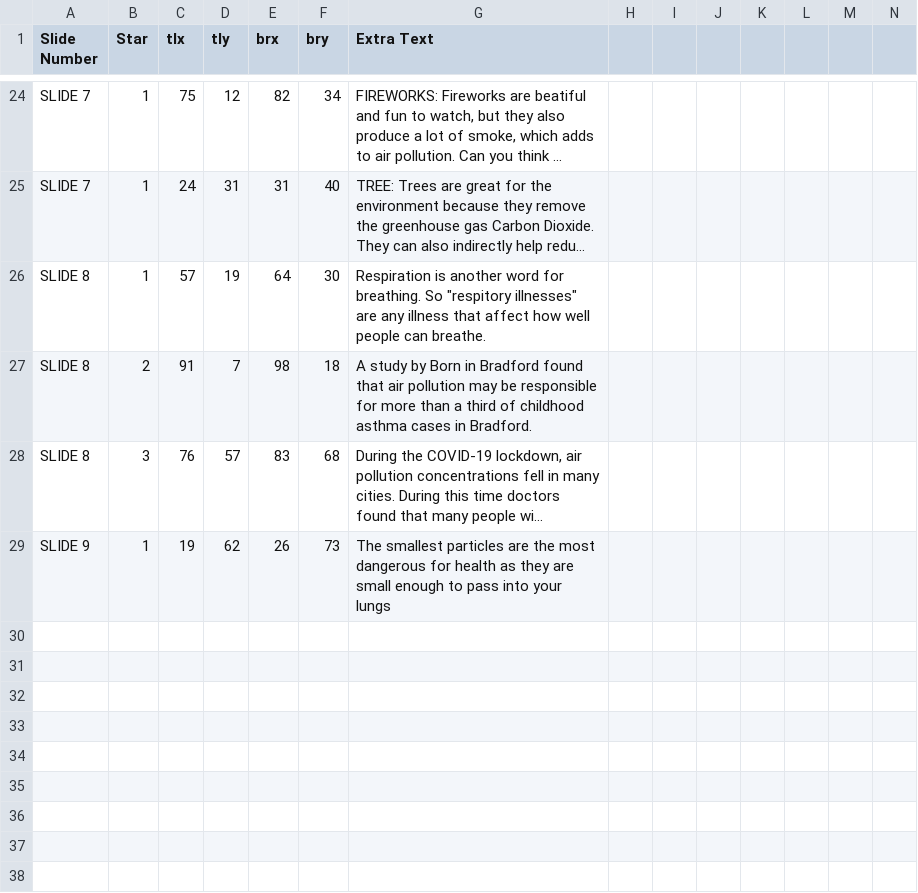
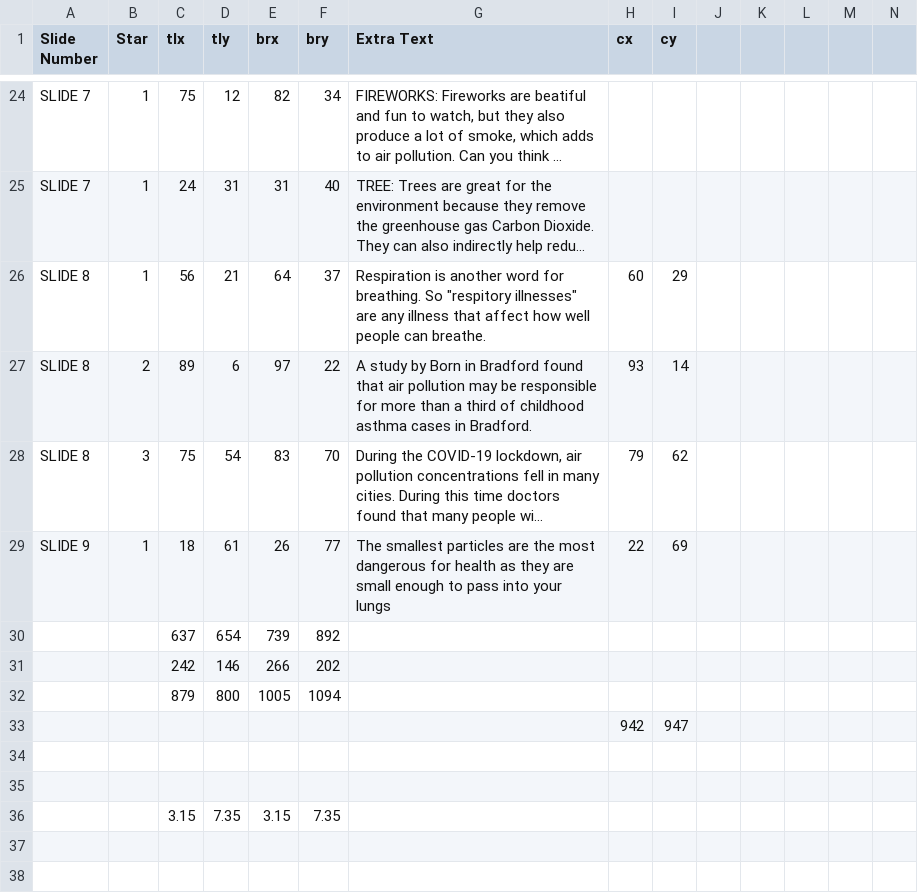
Before and after one commit to wapringle/airpollution, a CSV file: config/Popup_Summary.csv, drawn as a sheet; only a part is shown, gaps mark what is left out; long unchanged cells end in …; removed rows and columns are numbered as before the commit, all else as after; rows hold the shown columns only; the diff covers the shown part only; the diff names each change by its address in the sheet, - before the commit and + after, or states it on an @@ line.

```diff
--- a/config/Popup_Summary.csv
+++ b/config/Popup_Summary.csv
-H1: (empty)
+H1: cx
-I1: (empty)
+I1: cy
-C26 (tlx): 57
+C26 (tlx): 56
-D26 (tly): 19
+D26 (tly): 21
-F26 (bry): 30
+F26 (bry): 37
-H26 (cx): (empty)
+H26 (cx): 60
-I26 (cy): (empty)
+I26 (cy): 29
-C27 (tlx): 91
+C27 (tlx): 89
-D27 (tly): 7
+D27 (tly): 6
-E27 (brx): 98
+E27 (brx): 97
-F27 (bry): 18
+F27 (bry): 22
-H27 (cx): (empty)
+H27 (cx): 93
-I27 (cy): (empty)
+I27 (cy): 14
-C28 (tlx): 76
+C28 (tlx): 75
-D28 (tly): 57
+D28 (tly): 54
-F28 (bry): 68
+F28 (bry): 70
-H28 (cx): (empty)
+H28 (cx): 79
-I28 (cy): (empty)
+I28 (cy): 62
-C29 (tlx): 19
+C29 (tlx): 18
-D29 (tly): 62
+D29 (tly): 61
-F29 (bry): 73
+F29 (bry): 77
-H29 (cx): (empty)
+H29 (cx): 22
-I29 (cy): (empty)
+I29 (cy): 69
+row 30:  |  | 637 | 654 | 739 | 892
+row 31:  |  | 242 | 146 | 266 | 202
+row 32:  |  | 879 | 800 | 1005 | 1094
+row 33:  |  |  |  |  |  |  | 942 | 947
-row 36: (empty)
+row 36:  |  | 3.15 | 7.35 | 3.15 | 7.35
-row 33: (empty)
-row 34: (empty)
-row 35: (empty)
-row 36: (empty)
```
Also changed, not shown: 86 edited cells elsewhere in this file, 3 other files.
